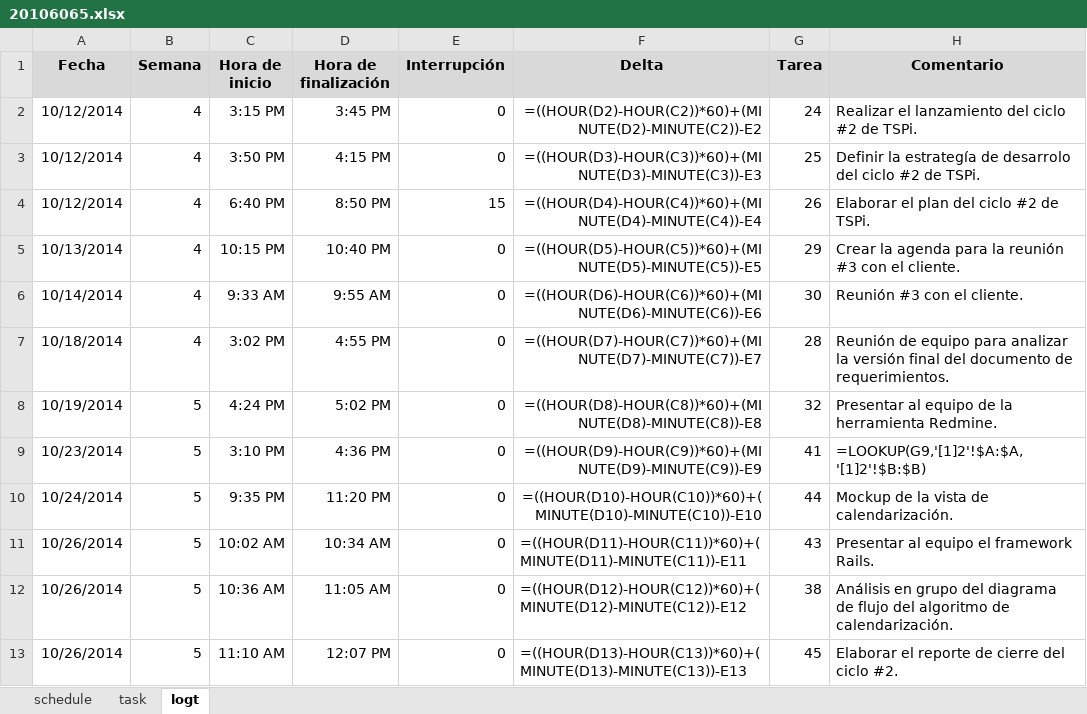
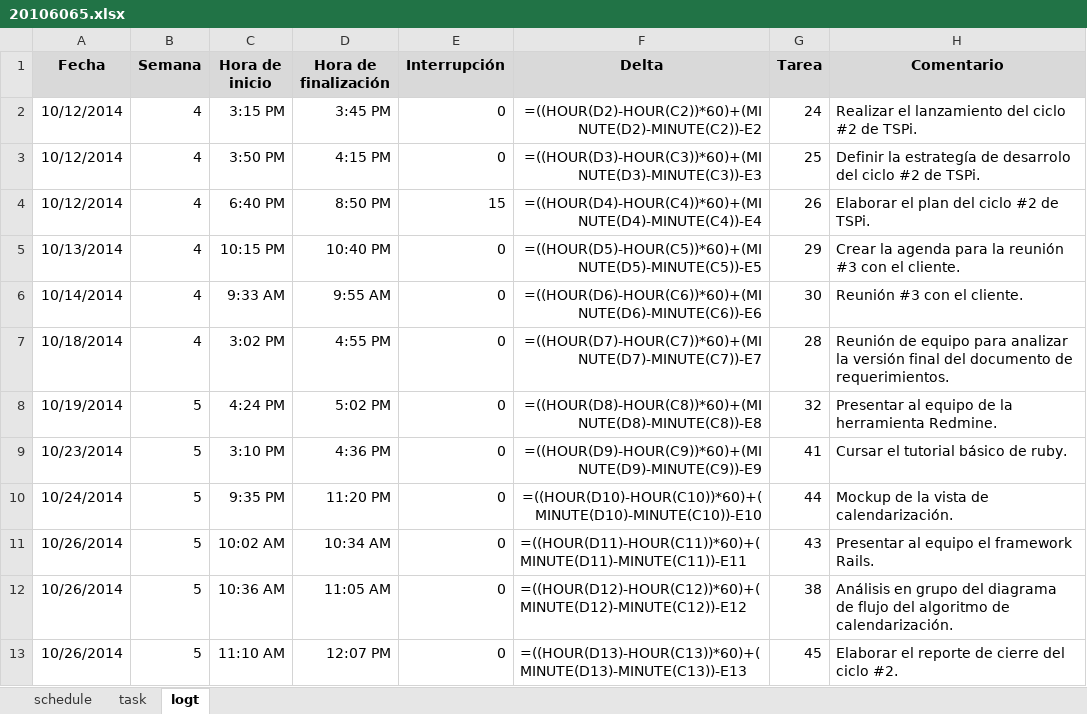
Before and after one commit to jw92/PPR, an Excel workbook: tspi/ciclo-2/20106065.xlsx, sheet logt, drawn as a sheet; values as stored, in another font and other column widths than the file's, no borders; formulas are shown in place of their values; the diff names each change by its address in the sheet, - before the commit and + after, or states it on an @@ line.

```diff
--- a/tspi/ciclo-2/20106065.xlsx (sheet logt)
+++ b/tspi/ciclo-2/20106065.xlsx (sheet logt)
-H9 (Comentario): =LOOKUP(G9,'[1]2'!$A:$A,'[1]2'!$B:$B)
+H9 (Comentario): Cursar el tutorial básico de ruby.
```
Also changed, not shown: sheet schedule, tspi/ciclo-2/20095495.xlsx, tspi/ciclo-2/20105627.xlsx, 3 other files.
